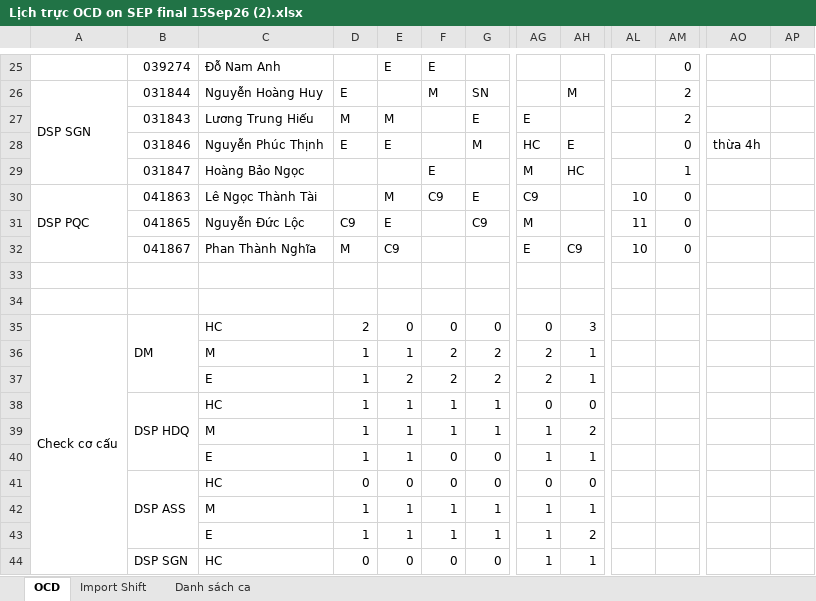
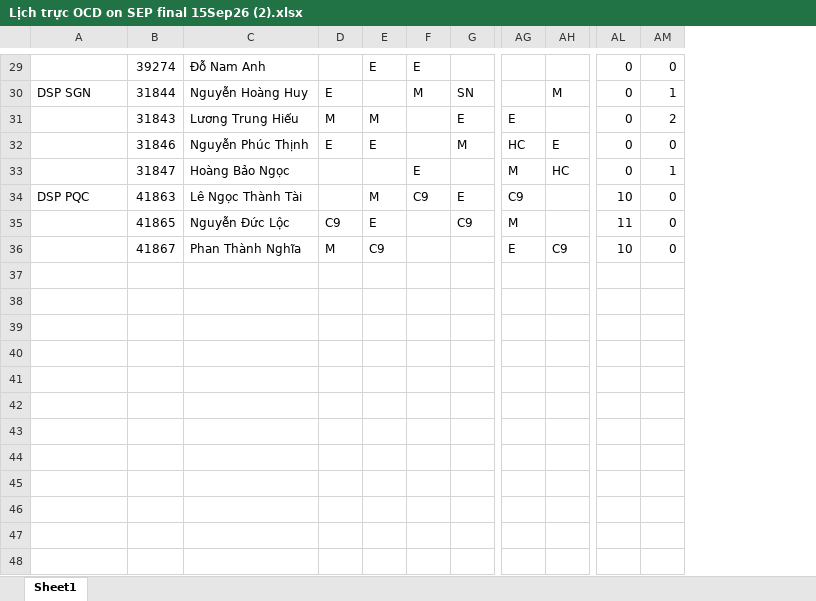
Before and after one commit to dispatchpqc/crewlist-dsp-asst, an Excel workbook: data/2026/09.2026/Lịch trực OCD on SEP final 15Sep26 (2).xlsx, sheet Sheet1, drawn as a sheet; only a part is shown, gaps mark what is left out; values as stored, in another font and other column widths than the file's, no cell formats; charts and pictures and conditional formats not drawn; removed rows and columns are numbered as before the commit, all else as after; rows hold the shown columns only; the diff covers the shown part only; the diff names each change by its address in the sheet, - before the commit and + after, or states it on an @@ line.

```diff
--- a/data/2026/09.2026/Lịch trực OCD on SEP final 15Sep26 (2).xlsx (sheet Sheet1)
+++ b/data/2026/09.2026/Lịch trực OCD on SEP final 15Sep26 (2).xlsx (sheet Sheet1)
-sheet tab: OCD
+sheet tab: Sheet1
-sheet tab: Import Shift
-sheet tab: Danh sách ca
-column B, rows 25-32: 039274 | 031844 | 031843 | 031846 | 031847 | 041863 | 041865 | 041867
+column B, rows 29-36: 39274 | 31844 | 31843 | 31846 | 31847 | 41863 | 41865 | 41867
-column AO, row 28: thừa 4h
-column AP, empty
-AL29:AL33: (empty)
+AL29:AL33: 0
-A26:A29 merged
-AM30: 2
+AM30: 1
-A30:A32 merged
-row 33: (empty)
-row 34: (empty)
-row 35: Check cơ cấu | DM | HC | 2 | 0 | 0 | 0 | 0 | 3
-row 36:  |  | M | 1 | 1 | 2 | 2 | 2 | 1
-row 37:  |  | E | 1 | 2 | 2 | 2 | 2 | 1
-row 38:  | DSP HDQ | HC | 1 | 1 | 1 | 1 | 0 | 0
-row 39:  |  | M | 1 | 1 | 1 | 1 | 1 | 2
-row 40:  |  | E | 1 | 1 | 0 | 0 | 1 | 1
-row 41:  | DSP ASS | HC | 0 | 0 | 0 | 0 | 0 | 0
-row 42:  |  | M | 1 | 1 | 1 | 1 | 1 | 1
-row 43:  |  | E | 1 | 1 | 1 | 1 | 1 | 2
-row 44:  | DSP SGN | HC | 0 | 0 | 0 | 0 | 1 | 1
```
Also changed, not shown: 5 added rows, 24 removed rows, 26 edited cells and merged cells elsewhere in this sheet, cell formats, formulas that keep their value, charts or pictures.
